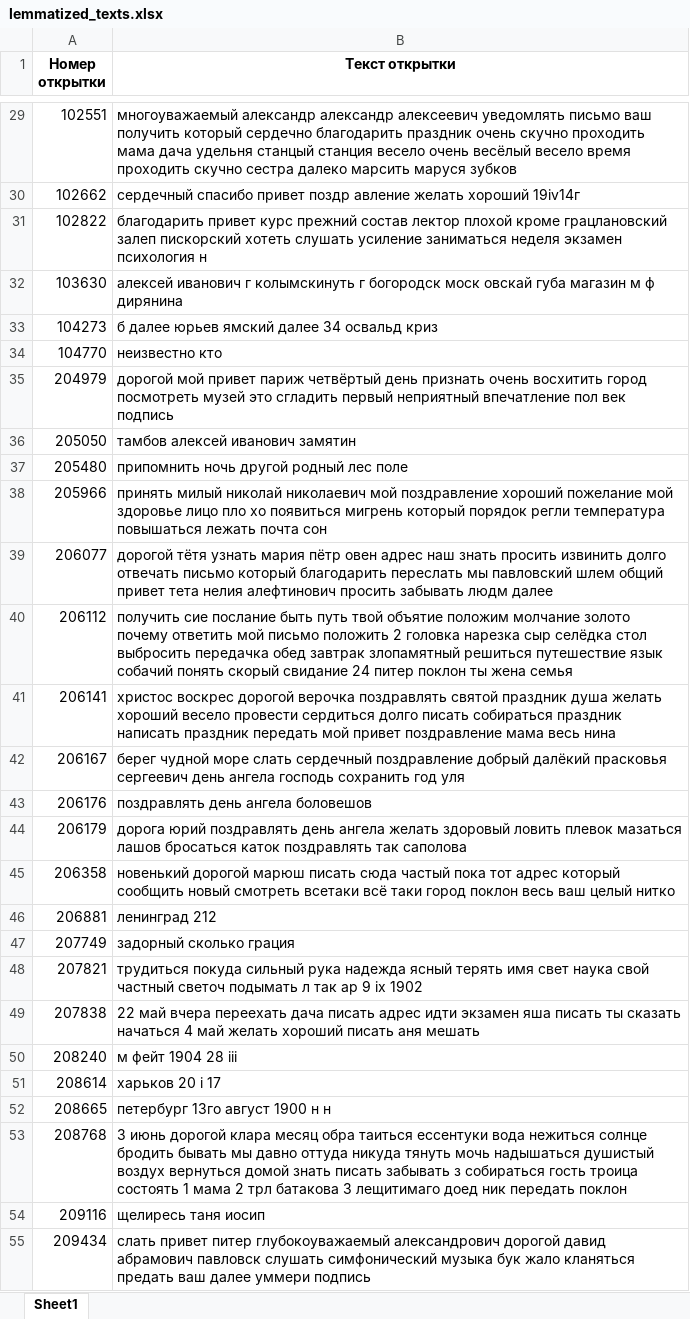
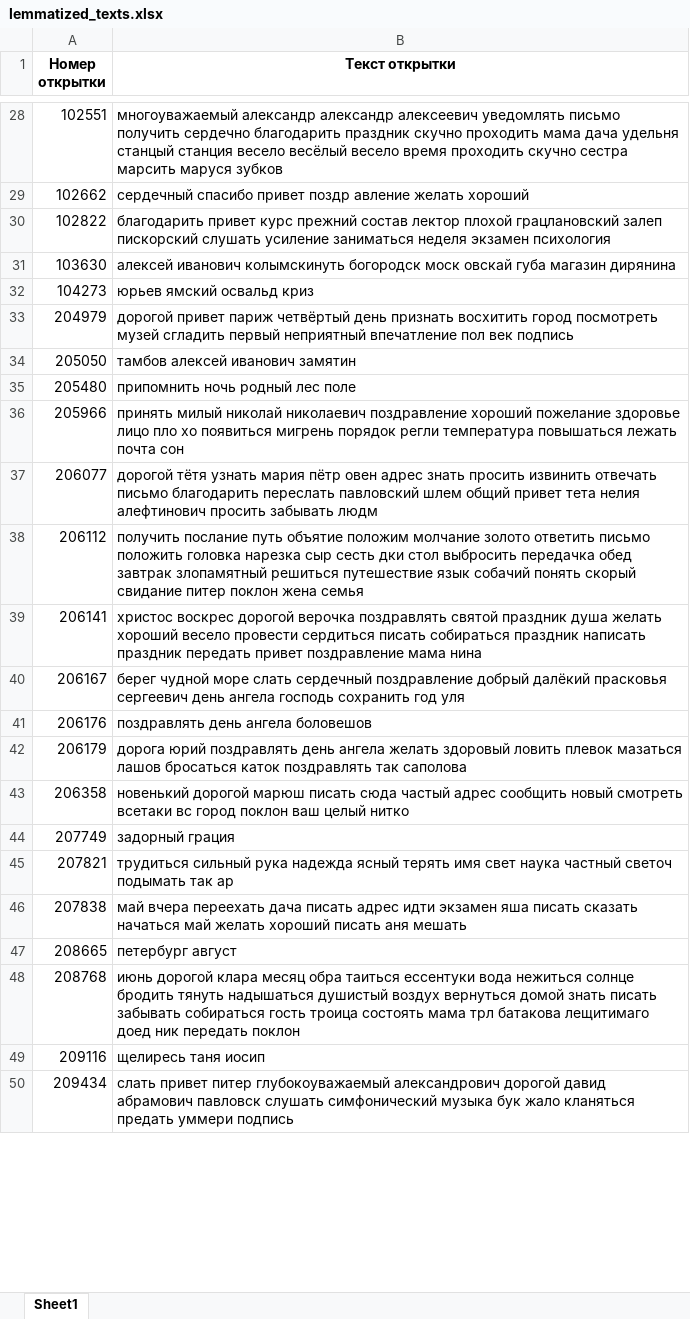
Before and after one commit to Timur20033/postcards-clustering, an Excel workbook: lemmatized_texts.xlsx, sheet Sheet1, drawn as a sheet; only a part is shown, gaps mark what is left out; values as stored, in another font and other column widths than the file's, no borders; removed rows and columns are numbered as before the commit, all else as after; the diff covers the shown part only; the diff names each change by its address in the sheet, - before the commit and + after, or states it on an @@ line.

```diff
--- a/lemmatized_texts.xlsx (sheet Sheet1)
+++ b/lemmatized_texts.xlsx (sheet Sheet1)
-B28 (Текст открытки): …уведомлять письмо ваш получить который сердечно благодарить праздник очень скучно проходить мама дача удельня станцый станция весело очень весёлый весело время проходить скучно сестра далеко марсить маруся…
+B28 (Текст открытки): …уведомлять письмо получить сердечно благодарить праздник скучно проходить мама дача удельня станцый станция весело весёлый весело время проходить скучно сестра марсить маруся…
-B29 (Текст открытки): …желать хороший 19iv14г
+B29 (Текст открытки): …желать хороший
-B30 (Текст открытки): …лектор плохой кроме грацлановский залеп пискорский хотеть слушать усиление заниматься неделя экзамен психология н
+B30 (Текст открытки): …лектор плохой грацлановский залеп пискорский слушать усиление заниматься неделя экзамен психология
-B31 (Текст открытки): алексей иванович г колымскинуть г богородск моск овскай губа магазин м ф дирянина
+B31 (Текст открытки): алексей иванович колымскинуть богородск моск овскай губа магазин дирянина
-B32 (Текст открытки): б далее юрьев ямский далее 34 освальд криз
+B32 (Текст открытки): юрьев ямский освальд криз
-row 34: 104770 | неизвестно кто
-B33 (Текст открытки): дорогой мой привет париж четвёртый день признать очень восхитить город посмотреть музей это сгладить первый…
+B33 (Текст открытки): дорогой привет париж четвёртый день признать восхитить город посмотреть музей сгладить первый…
-B35 (Текст открытки): припомнить ночь другой родный лес поле
+B35 (Текст открытки): припомнить ночь родный лес поле
-B36 (Текст открытки): …николай николаевич мой поздравление хороший пожелание мой здоровье лицо пло хо появиться мигрень который порядок регли…
+B36 (Текст открытки): …николай николаевич поздравление хороший пожелание здоровье лицо пло хо появиться мигрень порядок регли…
-B37 (Текст открытки): …овен адрес наш знать просить извинить долго отвечать письмо который благодарить переслать мы павловский шлем общий привет тета нелия алефтинович просить забывать людм далее
+B37 (Текст открытки): …овен адрес знать просить извинить отвечать письмо благодарить переслать павловский шлем общий привет тета нелия алефтинович просить забывать людм
-B38 (Текст открытки): получить сие послание быть путь твой объятие положим молчание золото почему ответить мой письмо положить 2 головка нарезка сыр селёдка стол выбросить передачка обед завтрак злопамятный решиться путешествие язык собачий понять скорый свидание 24 питер поклон ты жена семья
+B38 (Текст открытки): получить послание путь объятие положим молчание золото ответить письмо положить головка нарезка сыр сесть дки стол выбросить передачка обед завтрак злопамятный решиться путешествие язык собачий понять скорый свидание питер поклон жена семья
-B39 (Текст открытки): …провести сердиться долго писать собираться праздник написать праздник передать мой привет поздравление мама весь нина
+B39 (Текст открытки): …провести сердиться писать собираться праздник написать праздник передать привет поздравление мама нина
-B43 (Текст открытки): …сюда частый пока тот адрес который сообщить новый смотреть всетаки всё таки город поклон весь ваш целый…
+B43 (Текст открытки): …сюда частый адрес сообщить новый смотреть всетаки вс город поклон ваш целый…
-row 46: 206881 | ленинград 212
-B44 (Текст открытки): задорный сколько грация
+B44 (Текст открытки): задорный грация
-B45 (Текст открытки): трудиться покуда сильный рука надежда ясный терять имя свет наука свой частный светоч подымать л так ар 9 ix 1902
+B45 (Текст открытки): трудиться сильный рука надежда ясный терять имя свет наука частный светоч подымать так ар
-B46 (Текст открытки): 22 май вчера переехать дача писать адрес идти экзамен яша писать ты сказать начаться 4 май желать…
+B46 (Текст открытки): май вчера переехать дача писать адрес идти экзамен яша писать сказать начаться май желать…
-row 50: 208240 | м фейт 1904 28 iii
-row 51: 208614 | харьков 20 i 17
-B47 (Текст открытки): петербург 13го август 1900 н н
+B47 (Текст открытки): петербург август
-B48 (Текст открытки): 3 июнь дорогой клара месяц обра таиться ессентуки вода нежиться солнце бродить бывать мы давно оттуда никуда тянуть мочь надышаться душистый воздух вернуться домой знать писать забывать з собираться гость троица состоять 1 мама 2 трл батакова 3 лещитимаго доед…
+B48 (Текст открытки): июнь дорогой клара месяц обра таиться ессентуки вода нежиться солнце бродить тянуть надышаться душистый воздух вернуться домой знать писать забывать собираться гость троица состоять мама трл батакова лещитимаго доед…
-B50 (Текст открытки): …кланяться предать ваш далее уммери подпись
+B50 (Текст открытки): …кланяться предать уммери подпись
```
Also changed, not shown: 1 removed row and 37 edited cells elsewhere in this sheet, 3 other files.
